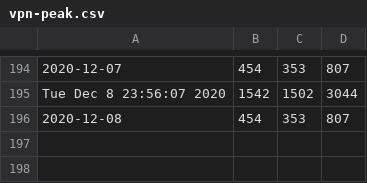
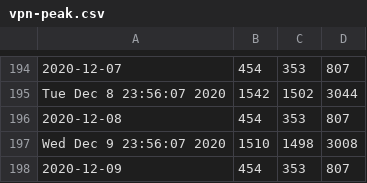
Before and after one commit to DanielKofi/vpn-monitor, a CSV file: vpn-peak.csv, drawn as a sheet; only a part is shown, gaps mark what is left out.

Commit message:
new data added for Wed Dec  9 23:59:01 GMT 2020

```diff
--- a/vpn-peak.csv
+++ b/vpn-peak.csv
@@ -196 +196,3 @@ Tue Dec  8 23:56:07 2020, 1542, 1502, 3044
 2020-12-08, 454, 353, 807
+Wed Dec  9 23:56:07 2020, 1510, 1498, 3008
+2020-12-09, 454, 353, 807
```
Also changed, not shown: asa-peak.csv, man-peak.csv.
